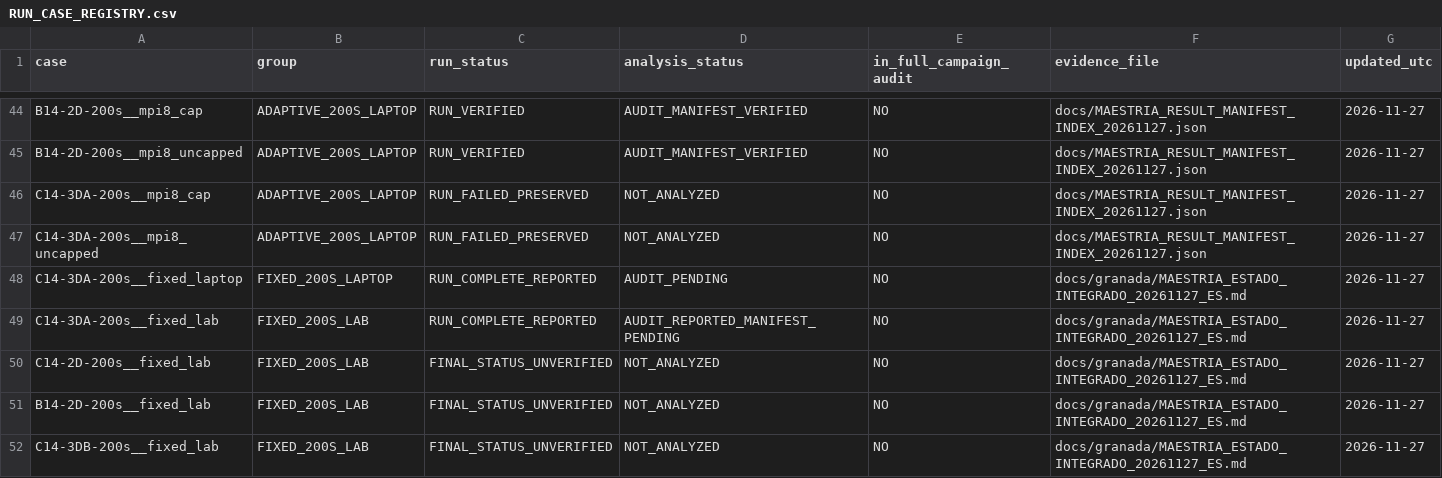
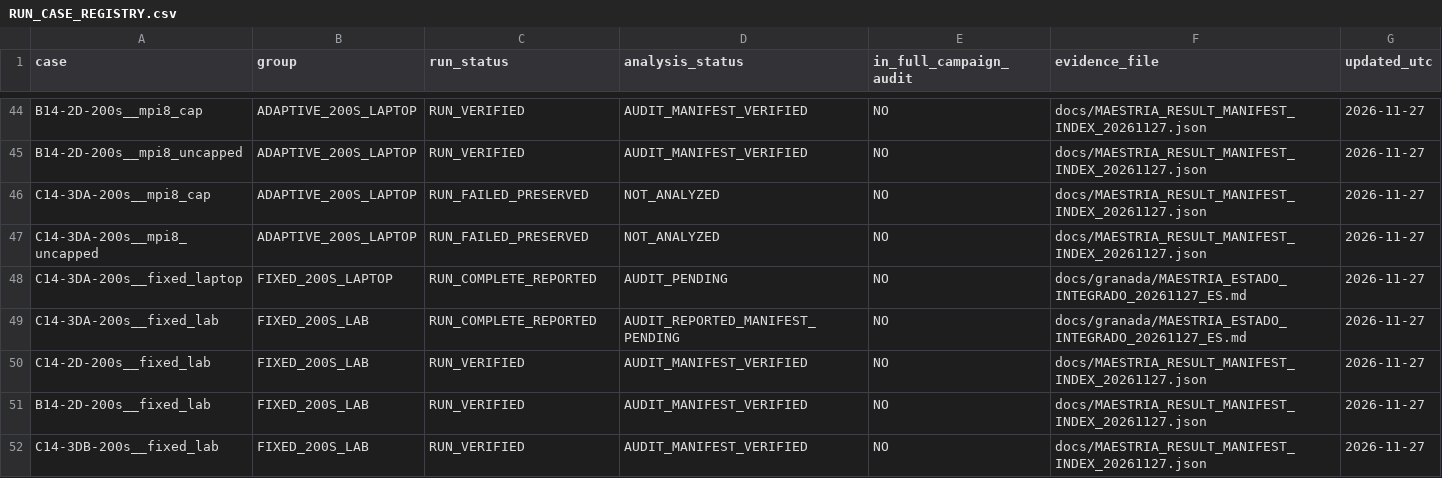
Before and after one commit to michels-lab/MasterProject, a CSV file: RUN_CASE_REGISTRY.csv, drawn as a sheet; only a part is shown, gaps mark what is left out.

Commit message:
docs(registry): synchronize three confirmed fixed-lab result manifests

```diff
--- a/RUN_CASE_REGISTRY.csv
+++ b/RUN_CASE_REGISTRY.csv
@@ -49,4 +49,4 @@ C14-3DA-200s__fixed_laptop,FIXED_200S_LAPTOP,RUN_COMPLETE_REPORTED,AUDIT_PENDING
 C14-3DA-200s__fixed_lab,FIXED_200S_LAB,RUN_COMPLETE_REPORTED,AUDIT_REPORTED_MANIFEST_PENDING,NO,docs/granada/MAESTRIA_ESTADO_INTEGRADO_20261127_ES.md,2026-11-27
-C14-2D-200s__fixed_lab,FIXED_200S_LAB,FINAL_STATUS_UNVERIFIED,NOT_ANALYZED,NO,docs/granada/MAESTRIA_ESTADO_INTEGRADO_20261127_ES.md,2026-11-27
-B14-2D-200s__fixed_lab,FIXED_200S_LAB,FINAL_STATUS_UNVERIFIED,NOT_ANALYZED,NO,docs/granada/MAESTRIA_ESTADO_INTEGRADO_20261127_ES.md,2026-11-27
-C14-3DB-200s__fixed_lab,FIXED_200S_LAB,FINAL_STATUS_UNVERIFIED,NOT_ANALYZED,NO,docs/granada/MAESTRIA_ESTADO_INTEGRADO_20261127_ES.md,2026-11-27
+C14-2D-200s__fixed_lab,FIXED_200S_LAB,RUN_VERIFIED,AUDIT_MANIFEST_VERIFIED,NO,docs/MAESTRIA_RESULT_MANIFEST_INDEX_20261127.json,2026-11-27
+B14-2D-200s__fixed_lab,FIXED_200S_LAB,RUN_VERIFIED,AUDIT_MANIFEST_VERIFIED,NO,docs/MAESTRIA_RESULT_MANIFEST_INDEX_20261127.json,2026-11-27
+C14-3DB-200s__fixed_lab,FIXED_200S_LAB,RUN_VERIFIED,AUDIT_MANIFEST_VERIFIED,NO,docs/MAESTRIA_RESULT_MANIFEST_INDEX_20261127.json,2026-11-27
```
